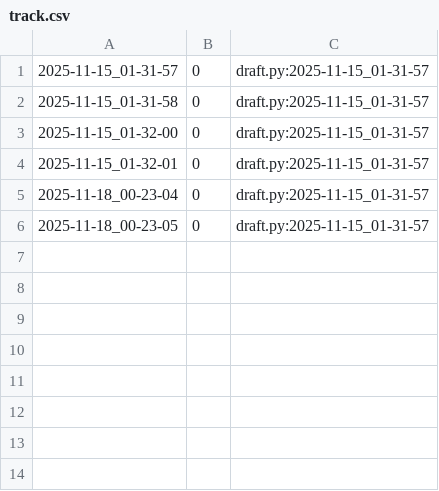
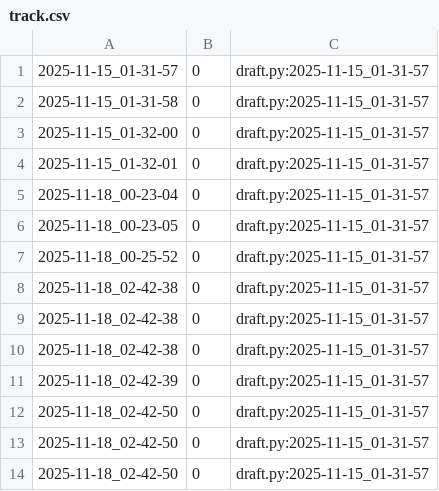
Before and after one commit to qxcode-course/poo-dd-cd-bloco-c-utalizun, a CSV file: myrep/.tko/track/poo@lapiseira/track.csv, drawn as a sheet.

```diff
--- a/myrep/.tko/track/poo@lapiseira/track.csv
+++ b/myrep/.tko/track/poo@lapiseira/track.csv
@@ -6 +6,9 @@
 2025-11-18_00-23-05,0,draft.py:2025-11-15_01-31-57
+2025-11-18_00-25-52,0,draft.py:2025-11-15_01-31-57
+2025-11-18_02-42-38,0,draft.py:2025-11-15_01-31-57
+2025-11-18_02-42-38,0,draft.py:2025-11-15_01-31-57
+2025-11-18_02-42-38,0,draft.py:2025-11-15_01-31-57
+2025-11-18_02-42-39,0,draft.py:2025-11-15_01-31-57
+2025-11-18_02-42-50,0,draft.py:2025-11-15_01-31-57
+2025-11-18_02-42-50,0,draft.py:2025-11-15_01-31-57
+2025-11-18_02-42-50,0,draft.py:2025-11-15_01-31-57
```
Also changed, not shown: myrep/.tko/track/poo@pula-pula/track.csv, 7 other files.
